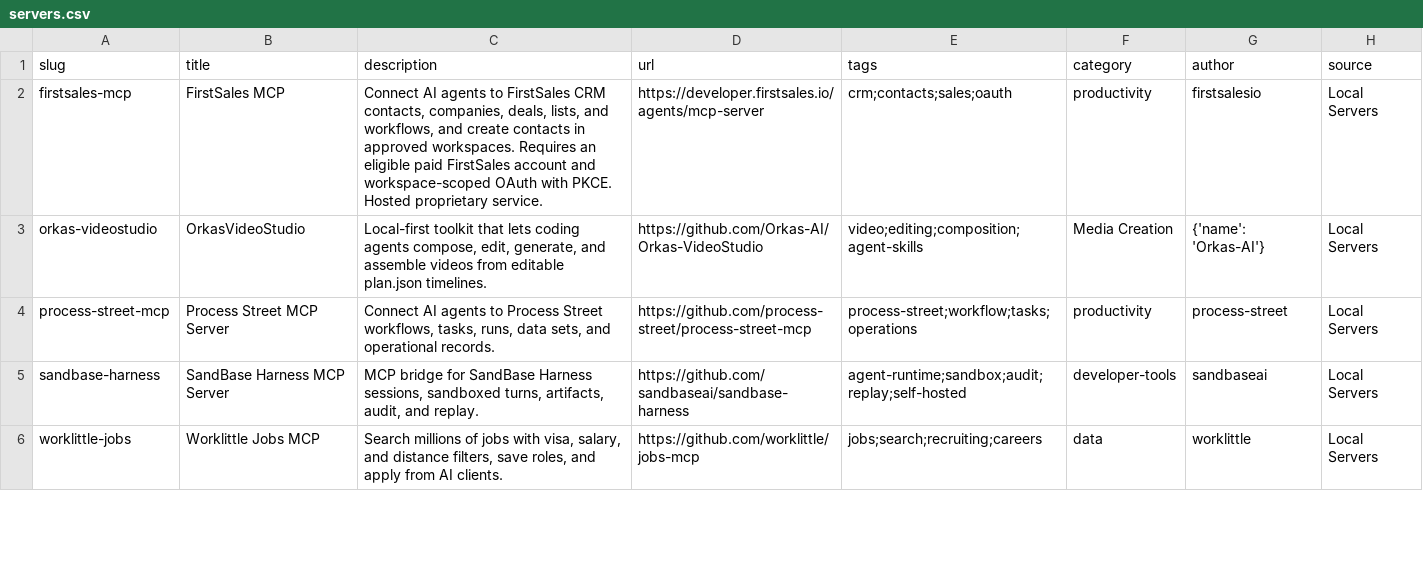
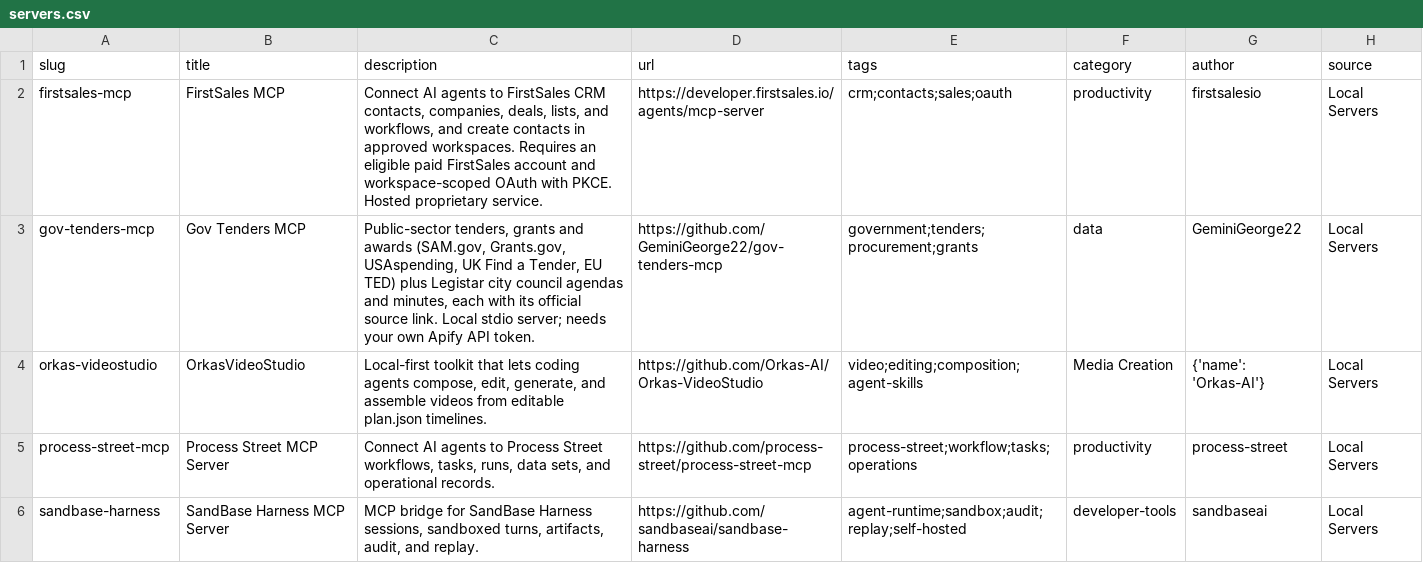
Before and after one commit to Chat2AnyLLM/awesome-mcp-servers, a CSV file: dist/servers.csv, drawn as a sheet; only a part is shown; the shorter side is filled out with more unchanged rows.

Commit message:
Add Gov Tenders MCP

```diff
--- a/dist/servers.csv
+++ b/dist/servers.csv
@@ -2,2 +2,3 @@
 "firstsales-mcp","FirstSales MCP","Connect AI agents to FirstSales CRM contacts, companies, deals, lists, and workflows, and create contacts in approved workspaces. Requires an eligible paid FirstSales account and workspace-scoped OAuth with PKCE. Hosted proprietary service.","https://developer.firstsales.io/agents/mcp-server","crm;contacts;sales;oauth","productivity","firstsalesio","Local Servers"
+"gov-tenders-mcp","Gov Tenders MCP","Public-sector tenders, grants and awards (SAM.gov, Grants.gov, USAspending, UK Find a Tender, EU TED) plus Legistar city council agendas and minutes, each with its official source link. Local stdio server; needs your own Apify API token.","https://github.com/GeminiGeorge22/gov-tenders-mcp","government;tenders;procurement;grants","data","GeminiGeorge22","Local Servers"
 "orkas-videostudio","OrkasVideoStudio","Local-first toolkit that lets coding agents compose, edit, generate, and assemble videos from editable plan.json timelines.","https://github.com/Orkas-AI/Orkas-VideoStudio","video;editing;composition;agent-skills","Media Creation","{'name': 'Orkas-AI'}","Local Servers"
```
Also changed, not shown: 5 other files.
